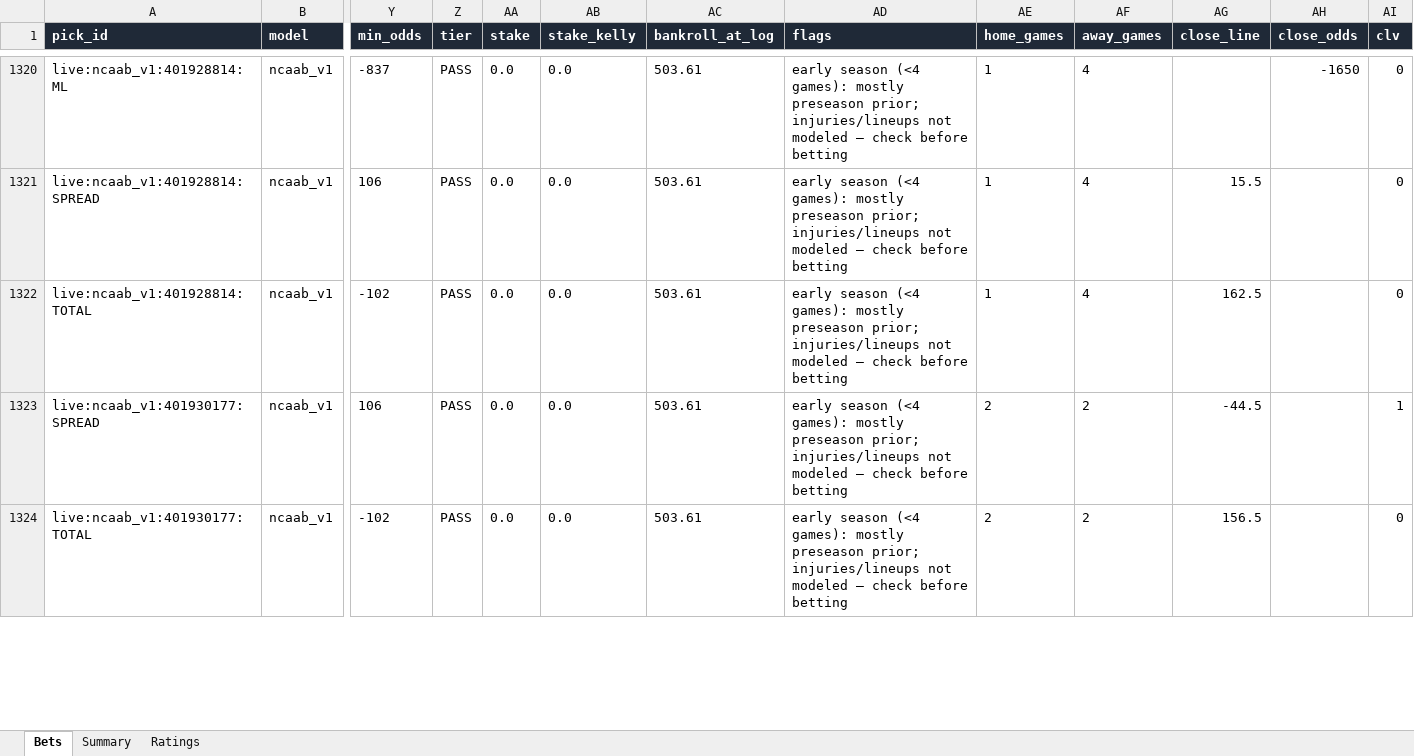
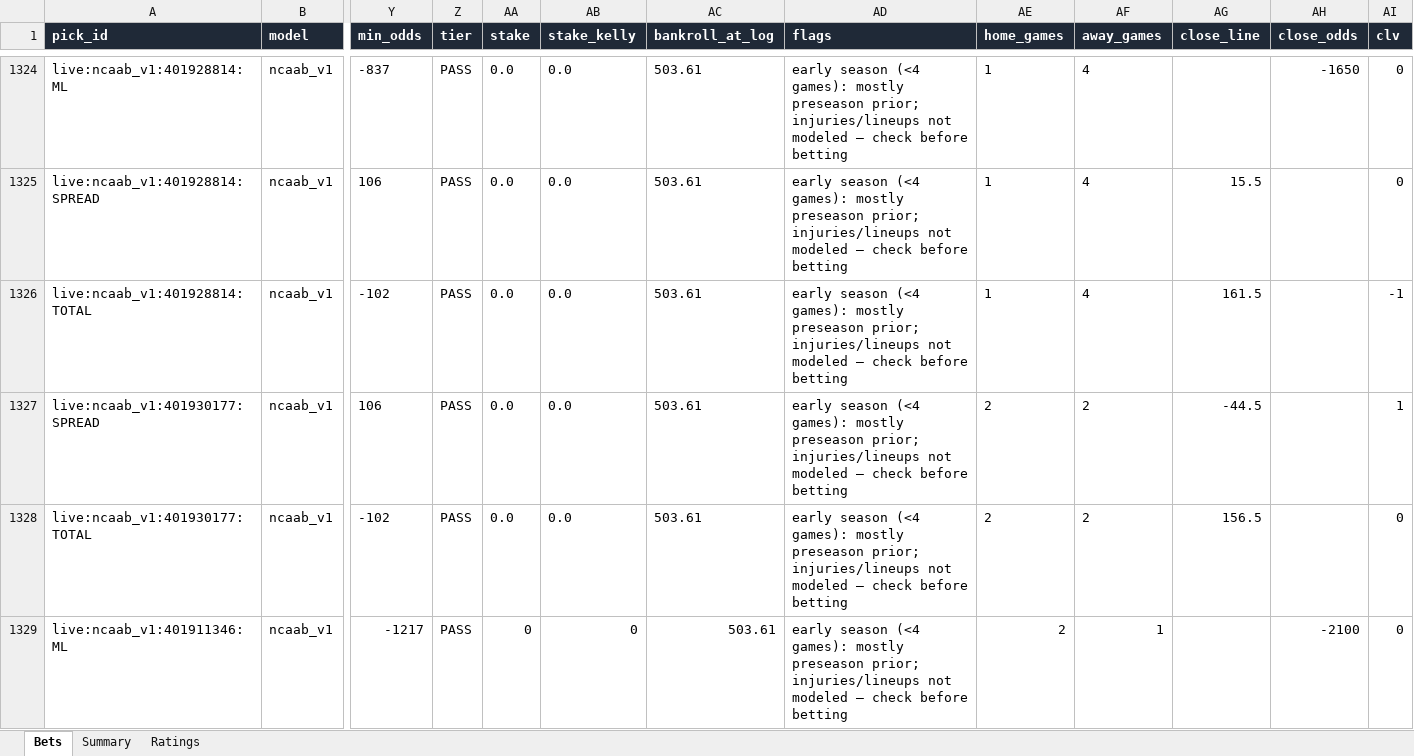
Before and after one commit to colebeasley10-glitch/pm-edge, an Excel workbook: ncaab_grader/data/ncaab_paper_bets.xlsx, sheet Bets, drawn as a sheet; only a part is shown, gaps mark what is left out; values as stored, in another font and other column widths than the file's, no borders; addresses are those after the commit; rows hold the shown columns only; the diff covers the shown part only; the diff names each change by its address in the sheet, - before the commit and + after, or states it on an @@ line.

Commit message:
NCAAB model round [skip ci]

```diff
--- a/ncaab_grader/data/ncaab_paper_bets.xlsx (sheet Bets)
+++ b/ncaab_grader/data/ncaab_paper_bets.xlsx (sheet Bets)
-AG1326 (close_line): 162.5
+AG1326 (close_line): 161.5
-AI1326 (clv): 0
+AI1326 (clv): -1
+row 1329: live:ncaab_v1:401911346:ML | ncaab_v1 | -1217 | PASS | 0 | 0 | 503.61 | early season (<4 games): mostly preseason prior; injuries/lineups not modeled — check before betting | 2 | 1 |  | -2100 | 0
```
Also changed, not shown: 5 added rows and 58 edited cells elsewhere in this sheet, sheet Summary, sheet Ratings, 4 other files.
